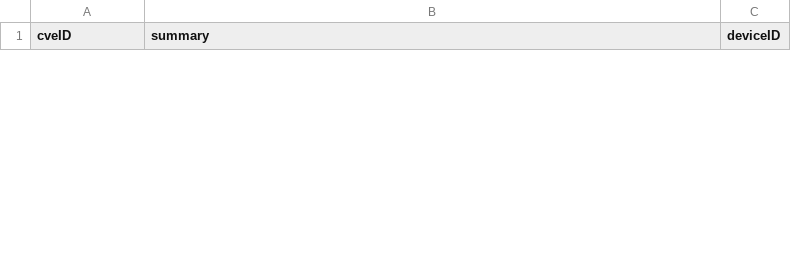
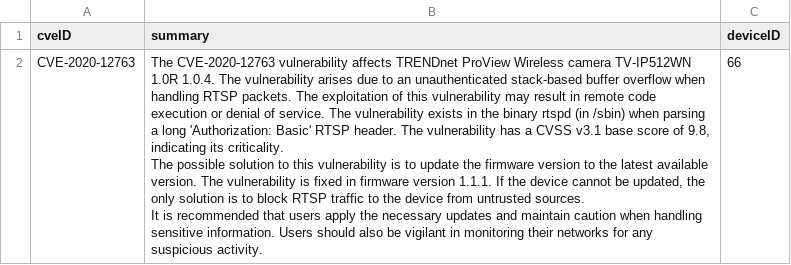
Before and after one commit to bobbydyr/iot-vulnerabilities-fyi, a CSV file: backend/db-csvs/Summaries.csv, drawn as a sheet; only a part is shown; ↵ is a line break in a cell; the diff covers the shown part only; the diff names each change by its address in the sheet, - before the commit and + after, or states it on an @@ line.

```diff
--- a/backend/db-csvs/Summaries.csv
+++ b/backend/db-csvs/Summaries.csv
+row 2: CVE-2020-12763 | The CVE-2020-12763 vulnerability affects TRENDnet ProView Wireless camera TV-IP512WN 1.0R 1.0.4. The vulnerability arises due to an unauthenticated stack-based buffer overflow when handling RTSP packets. The exploitation of this vulnerability may result in remote code execution or denial of service. The vulnerability exists in the binary rtspd (in /sbin) when parsing a long 'Authorization: Basic' RTSP header. The vulnerability has a CVSS v3.1 base score of 9.8, indicating its criticality. ↵ The possible solution to this vulnerability is to update the firmware version to the latest available version. The vulnerability is fixed in firmware version 1.1.1. If the device cannot be updated, the only solution is to block RTSP traffic to the device from untrusted sources. ↵ It is recommended that users apply the necessary updates and maintain caution when handling sensitive information. Users should also be vigilant in monitoring their networks for any suspicious activity. | 66
```
Also changed, not shown: 1 removed row elsewhere in this file, 6 other files.
